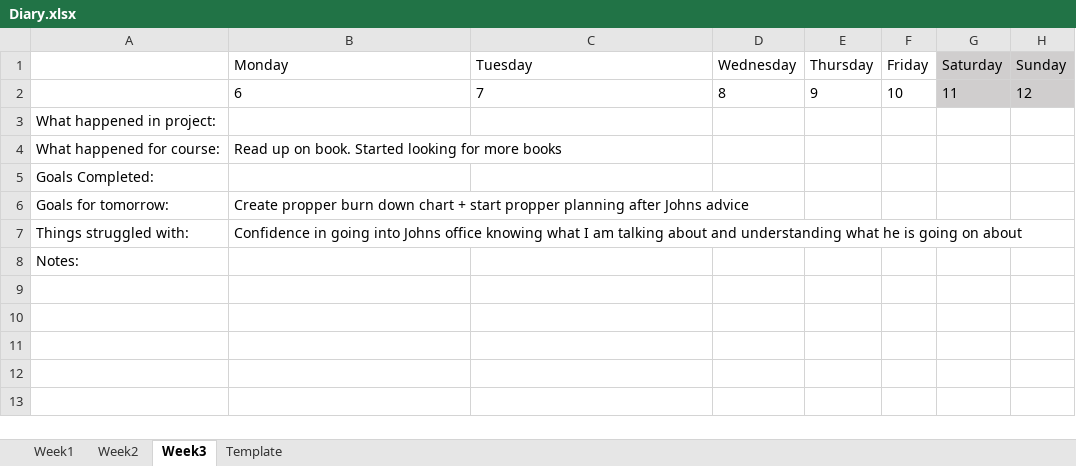
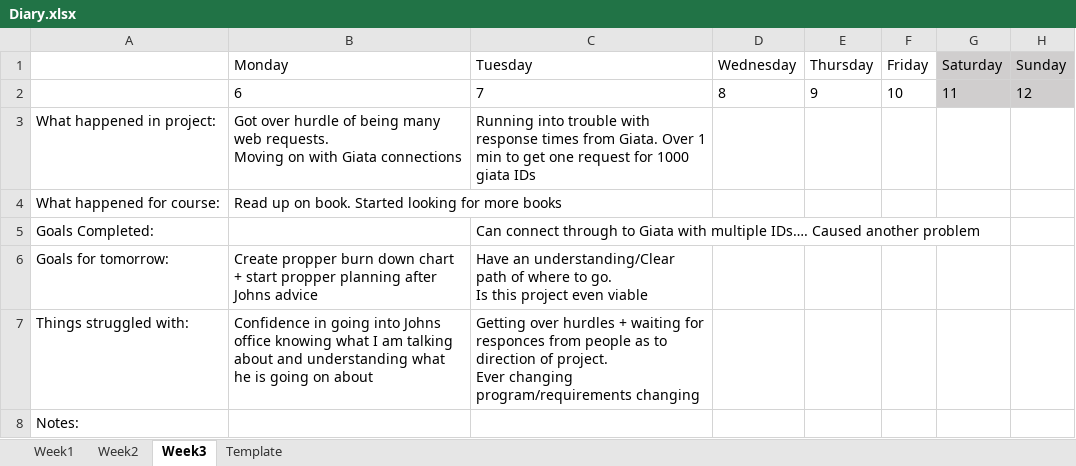
Before and after one commit to AlexTrumic/Project_GIATA, an Excel workbook: Diary.xlsx, sheet Week3, drawn as a sheet; values as stored, in another font and other column widths than the file's, no borders; ↵ is a line break in a cell; the diff names each change by its address in the sheet, - before the commit and + after, or states it on an @@ line.

```diff
--- a/Diary.xlsx (sheet Week3)
+++ b/Diary.xlsx (sheet Week3)
-B3 (Monday): (empty)
+B3 (Monday): Got over hurdle of being many web requests. ↵ Moving on with Giata connections
-C3 (Tuesday): (empty)
+C3 (Tuesday): Running into trouble with response times from Giata. Over 1 min to get one request for 1000 giata IDs
-C5 (Tuesday): (empty)
+C5 (Tuesday): Can connect through to Giata with multiple IDs…. Caused another problem
-C6 (Tuesday): (empty)
+C6 (Tuesday): Have an understanding/Clear path of where to go. ↵ Is this project even viable
-C7 (Tuesday): (empty)
+C7 (Tuesday): Getting over hurdles + waiting for responces from people as to direction of project. ↵ Ever changing program/requirements changing
```
Also changed, not shown: Schedule_WorkTime.xlsx, 5 other files.
